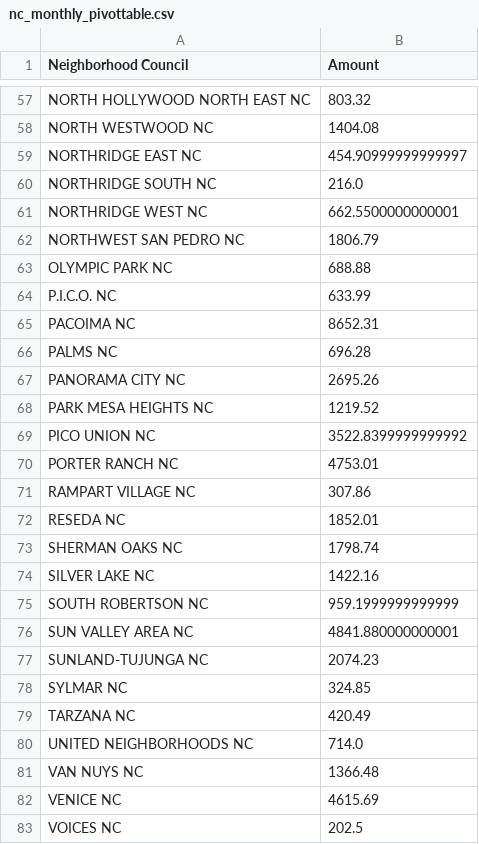
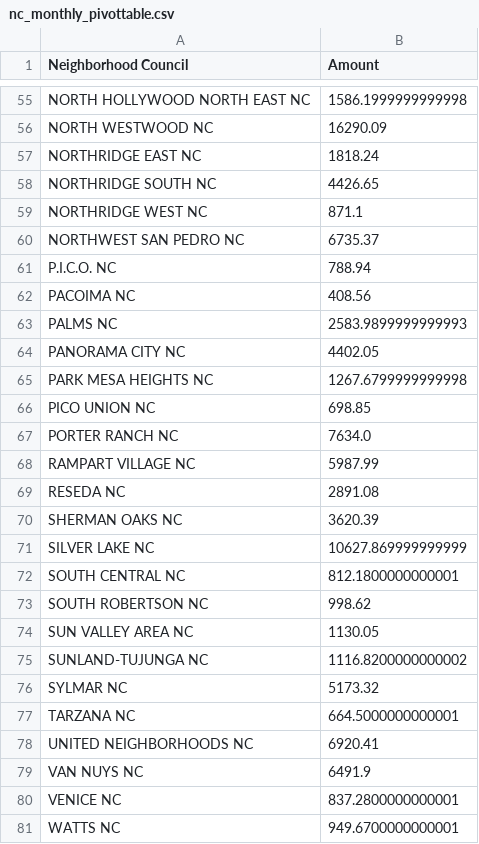
Before and after one commit to LosAngelesController/Neighborhood_Council_Expenditure, a CSV file: nc_monthly_pivottable.csv, drawn as a sheet; only a part is shown, gaps mark what is left out; removed rows and columns are numbered as before the commit, all else as after; the diff covers the shown part only; the diff names each change by its address in the sheet, - before the commit and + after, or states it on an @@ line.

```diff
--- a/nc_monthly_pivottable.csv
+++ b/nc_monthly_pivottable.csv
-B55 (Amount): 803.32
+B55 (Amount): 1586.1999999999998
-B56 (Amount): 1404.08
+B56 (Amount): 16290.09
-B57 (Amount): 454.90999999999997
+B57 (Amount): 1818.24
-B58 (Amount): 216.0
+B58 (Amount): 4426.65
-B59 (Amount): 662.5500000000001
+B59 (Amount): 871.1
-B60 (Amount): 1806.79
+B60 (Amount): 6735.37
-row 63: OLYMPIC PARK NC | 688.88
-B61 (Amount): 633.99
+B61 (Amount): 788.94
-B62 (Amount): 8652.31
+B62 (Amount): 408.56
-B63 (Amount): 696.28
+B63 (Amount): 2583.9899999999993
-B64 (Amount): 2695.26
+B64 (Amount): 4402.05
-B65 (Amount): 1219.52
+B65 (Amount): 1267.6799999999998
-B66 (Amount): 3522.8399999999992
+B66 (Amount): 698.85
-B67 (Amount): 4753.01
+B67 (Amount): 7634.0
-B68 (Amount): 307.86
+B68 (Amount): 5987.99
-B69 (Amount): 1852.01
+B69 (Amount): 2891.08
-B70 (Amount): 1798.74
+B70 (Amount): 3620.39
-B71 (Amount): 1422.16
+B71 (Amount): 10627.869999999999
+row 72: SOUTH CENTRAL NC | 812.1800000000001
-B73 (Amount): 959.1999999999999
+B73 (Amount): 998.62
-B74 (Amount): 4841.880000000001
+B74 (Amount): 1130.05
-B75 (Amount): 2074.23
+B75 (Amount): 1116.8200000000002
-B76 (Amount): 324.85
+B76 (Amount): 5173.32
-B77 (Amount): 420.49
+B77 (Amount): 664.5000000000001
-B78 (Amount): 714.0
+B78 (Amount): 6920.41
-B79 (Amount): 1366.48
+B79 (Amount): 6491.9
-B80 (Amount): 4615.69
+B80 (Amount): 837.2800000000001
-row 83: VOICES NC | 202.5
+row 81: WATTS NC | 949.6700000000001
```
Also changed, not shown: 1 added row, 2 removed rows and 64 edited cells elsewhere in this file.
